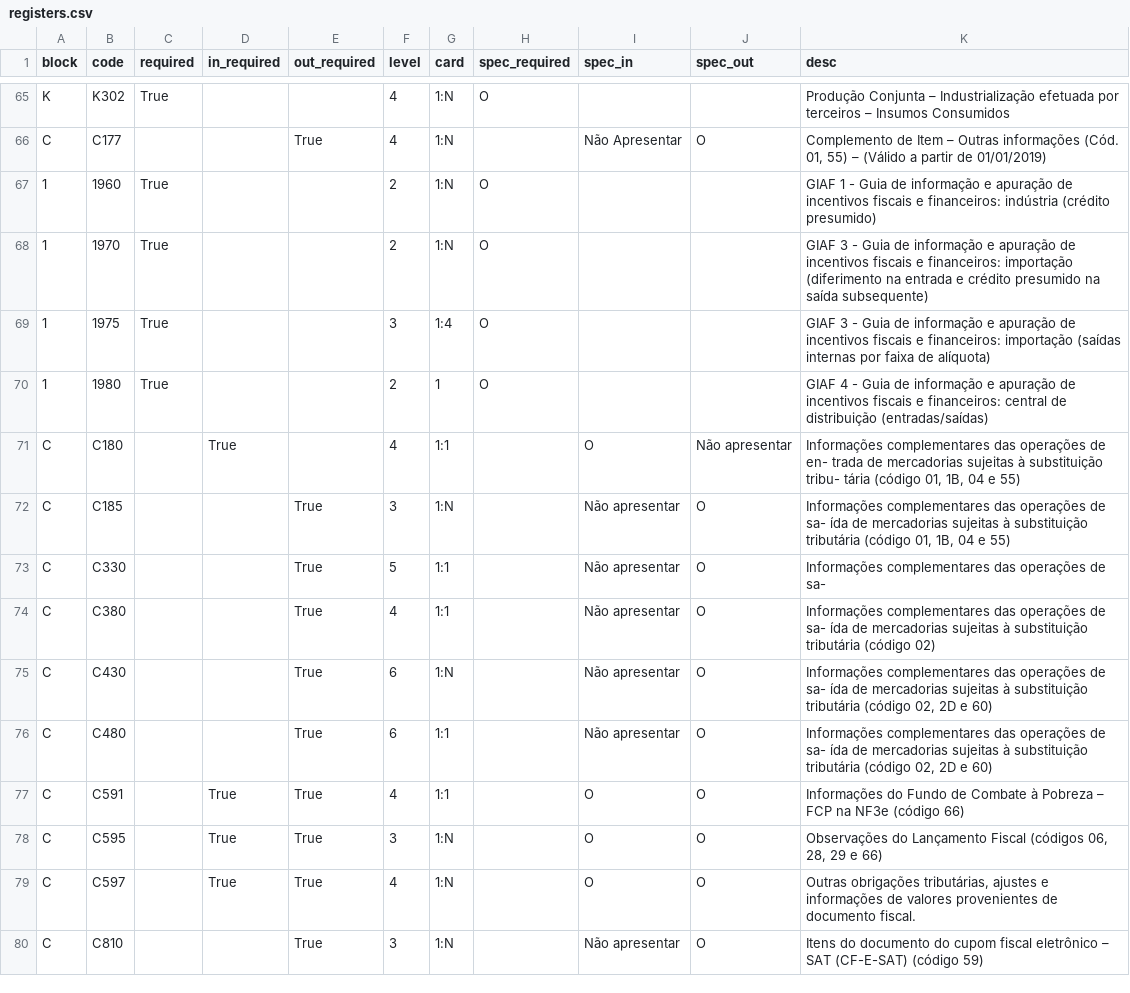
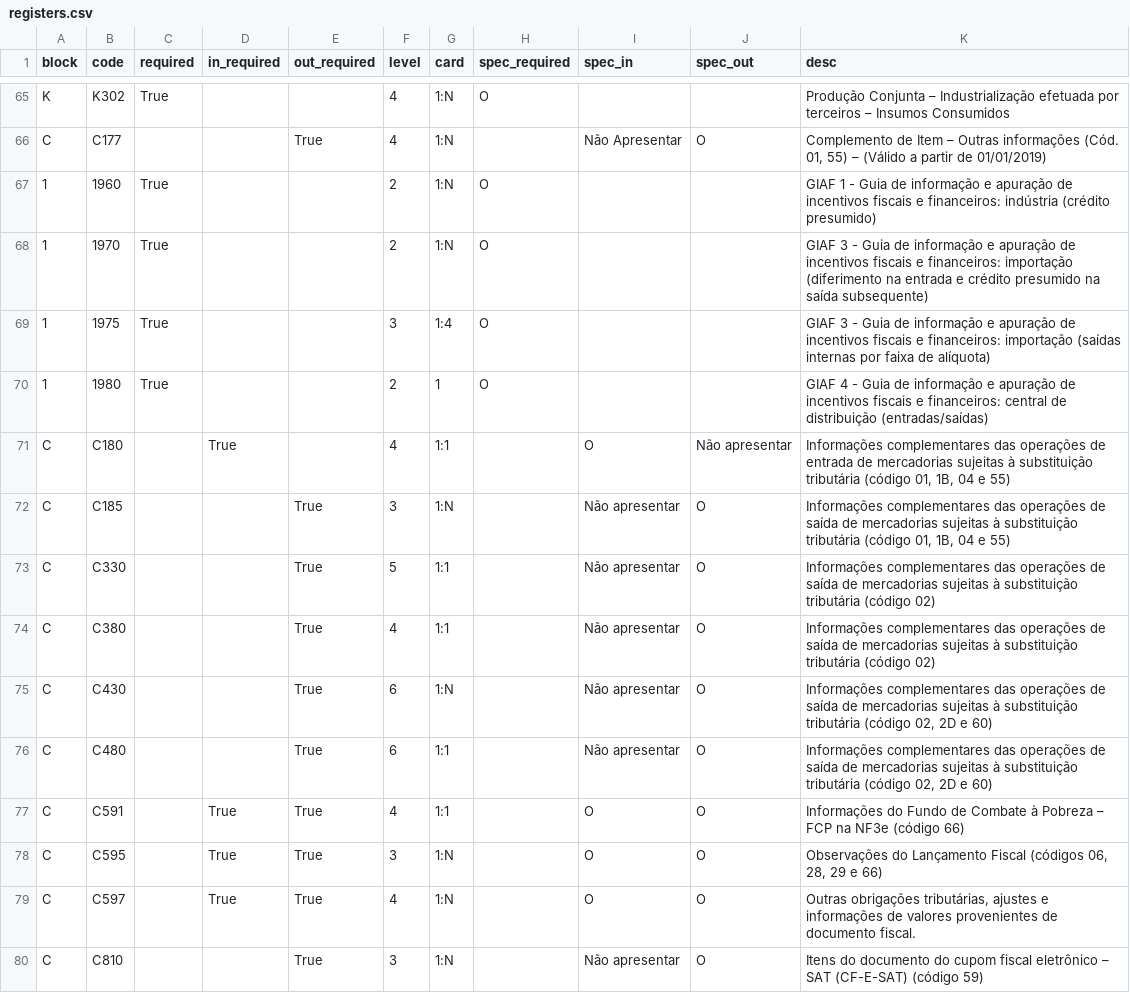
Before and after one commit to akretion/sped-extractor, a CSV file: spedextractor/specs/efd_icms_ipi/19/registers.csv, drawn as a sheet; only a part is shown, gaps mark what is left out; the diff covers the shown part only.

```diff
--- a/spedextractor/specs/efd_icms_ipi/19/registers.csv
+++ b/spedextractor/specs/efd_icms_ipi/19/registers.csv
@@ -70,8 +70,8 @@
 "1","1980","True","","","2","1","O","","","GIAF 4 - Guia de informação e apuração de incentivos fiscais e financeiros: central de distribuição (entradas/saídas)"
-"C","C180","","True","","4","1:1","","O","Não apresentar","Informações complementares das operações de en- trada de mercadorias sujeitas à substituição tribu- tária (código 01, 1B, 04 e 55)"
-"C","C185","","","True","3","1:N","","Não apresentar","O","Informações complementares das operações de sa- ída de mercadorias sujeitas à substituição tributária (código 01, 1B, 04 e 55)"
-"C","C330","","","True","5","1:1","","Não apresentar","O","Informações complementares das operações de sa-"
-"C","C380","","","True","4","1:1","","Não apresentar","O","Informações complementares das operações de sa- ída de mercadorias sujeitas à substituição tributária (código 02)"
-"C","C430","","","True","6","1:N","","Não apresentar","O","Informações complementares das operações de sa- ída de mercadorias sujeitas à substituição tributária (código 02, 2D e 60)"
-"C","C480","","","True","6","1:1","","Não apresentar","O","Informações complementares das operações de sa- ída de mercadorias sujeitas à substituição tributária (código 02, 2D e 60)"
+"C","C180","","True","","4","1:1","","O","Não apresentar","Informações complementares das operações de entrada de mercadorias sujeitas à substituição tributária (código 01, 1B, 04 e 55)"
+"C","C185","","","True","3","1:N","","Não apresentar","O","Informações complementares das operações de saída de mercadorias sujeitas à substituição tributária (código 01, 1B, 04 e 55)"
+"C","C330","","","True","5","1:1","","Não apresentar","O","Informações complementares das operações de saída de mercadorias sujeitas à substituição tributária (código 02)"
+"C","C380","","","True","4","1:1","","Não apresentar","O","Informações complementares das operações de saída de mercadorias sujeitas à substituição tributária (código 02)"
+"C","C430","","","True","6","1:N","","Não apresentar","O","Informações complementares das operações de saída de mercadorias sujeitas à substituição tributária (código 02, 2D e 60)"
+"C","C480","","","True","6","1:1","","Não apresentar","O","Informações complementares das operações de saída de mercadorias sujeitas à substituição tributária (código 02, 2D e 60)"
 "C","C591","","True","True","4","1:1","","O","O","Informações do Fundo de Combate à Pobreza – FCP na NF3e (código 66)"
```
Also changed, not shown: 14 added rows, 1 removed row and 31 edited cells elsewhere in this file, 4 other files.
